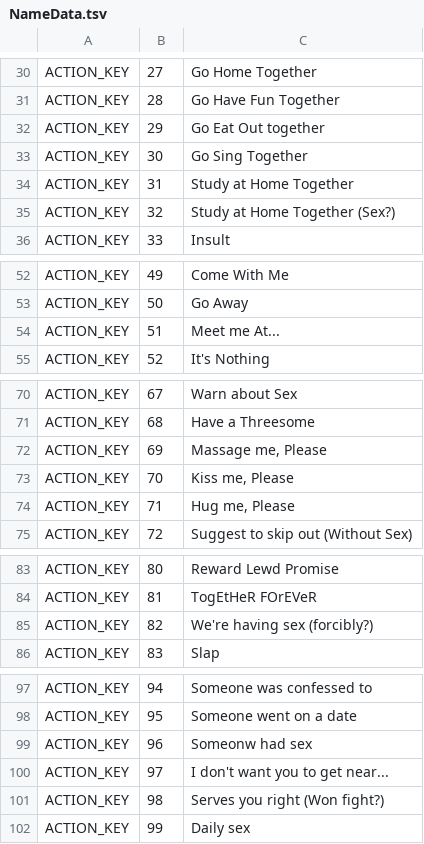
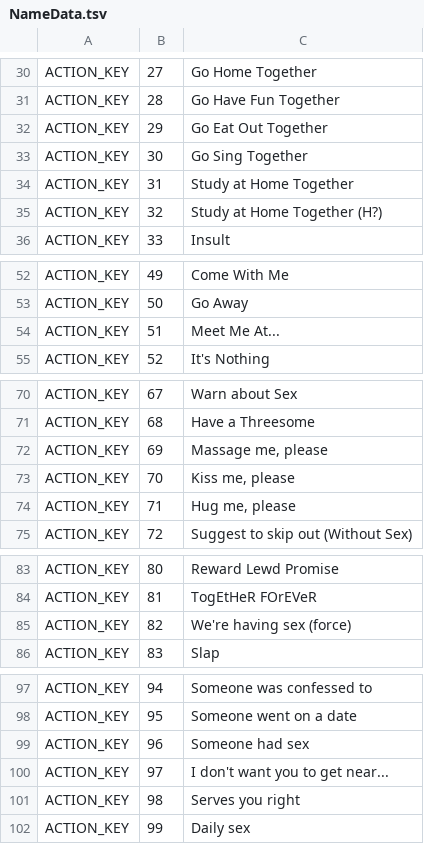
Before and after one commit to not-nower/aa2-nn-trainer, a TSV file: src/Data/NameData.tsv, drawn as a sheet; only a part is shown, gaps mark what is left out; the diff covers the shown part only.

```diff
--- a/src/Data/NameData.tsv
+++ b/src/Data/NameData.tsv
@@ -31,6 +31,6 @@ ACTION_KEY	27	Go Home Together
 ACTION_KEY	28	Go Have Fun Together
-ACTION_KEY	29	Go Eat Out together
+ACTION_KEY	29	Go Eat Out Together
 ACTION_KEY	30	Go Sing Together
 ACTION_KEY	31	Study at Home Together
-ACTION_KEY	32	Study at Home Together (Sex?)
+ACTION_KEY	32	Study at Home Together (H?)
 ACTION_KEY	33	Insult
@@ -53,3 +53,3 @@ ACTION_KEY	49	Come With Me
 ACTION_KEY	50	Go Away
-ACTION_KEY	51	Meet me At...
+ACTION_KEY	51	Meet Me At...
 ACTION_KEY	52	It's Nothing
@@ -71,5 +71,5 @@ ACTION_KEY	67	Warn about Sex
 ACTION_KEY	68	Have a Threesome
-ACTION_KEY	69	Massage me, Please
-ACTION_KEY	70	Kiss me, Please
-ACTION_KEY	71	Hug me, Please
+ACTION_KEY	69	Massage me, please
+ACTION_KEY	70	Kiss me, please
+ACTION_KEY	71	Hug me, please
 ACTION_KEY	72	Suggest to skip out (Without Sex)
@@ -84,3 +84,3 @@ ACTION_KEY	80	Reward Lewd Promise
 ACTION_KEY	81	TogEtHeR FOrEVeR
-ACTION_KEY	82	We're having sex (forcibly?)
+ACTION_KEY	82	We're having sex (force)
 ACTION_KEY	83	Slap
@@ -98,5 +98,5 @@ ACTION_KEY	94	Someone was confessed to
 ACTION_KEY	95	Someone went on a date
-ACTION_KEY	96	Someonw had sex
+ACTION_KEY	96	Someone had sex
 ACTION_KEY	97	I don't want you to get near...
-ACTION_KEY	98	Serves you right (Won fight?)
+ACTION_KEY	98	Serves you right
 ACTION_KEY	99	Daily sex
```
Also changed, not shown: 2 edited cells elsewhere in this file, 25 other files.
